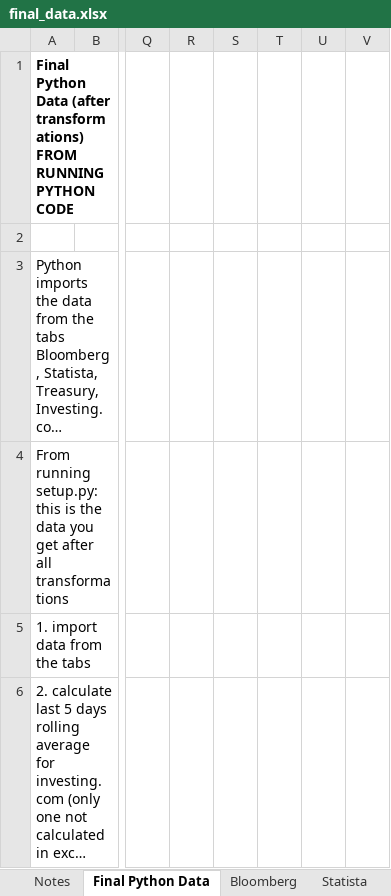
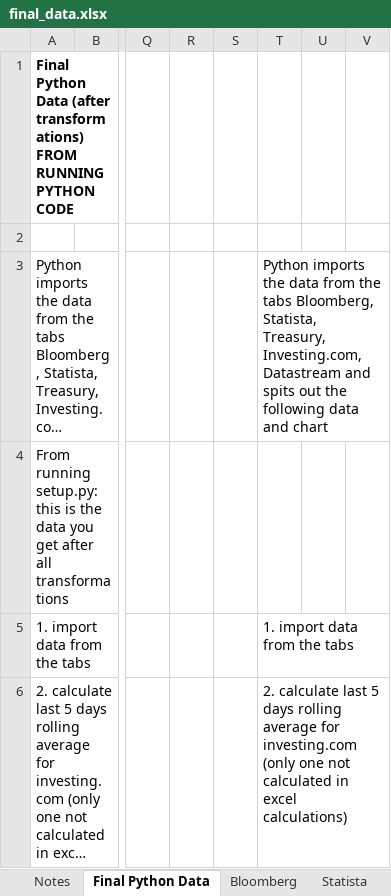
Before and after one commit to lawrencetang20/oilresearch, an Excel workbook: excel_csv/final_data.xlsx, sheet Final Python Data, drawn as a sheet; only a part is shown, gaps mark what is left out; long unchanged cells end in …; values as stored, in another font and other column widths than the file's, no borders; charts and pictures not drawn; the diff covers the shown part only; the diff names each change by its address in the sheet, - before the commit and + after, or states it on an @@ line.

```diff
--- a/excel_csv/final_data.xlsx (sheet Final Python Data)
+++ b/excel_csv/final_data.xlsx (sheet Final Python Data)
-T3: (empty)
+T3: Python imports the data from the tabs Bloomberg, Statista, Treasury, Investing.com, Datastream and spits out the following data and chart
-T5: (empty)
+T5: 1. import data from the tabs
-T6: (empty)
+T6: 2. calculate last 5 days rolling average for investing.com (only one not calculated in excel calculations)
```
Also changed, not shown: 12 edited cells elsewhere in this sheet, sheet Datastream, sheet Investing.com, sheet Notes, sheet Statista, sheet Bloomberg, sheet Treasury, charts or pictures, 10 other files.
